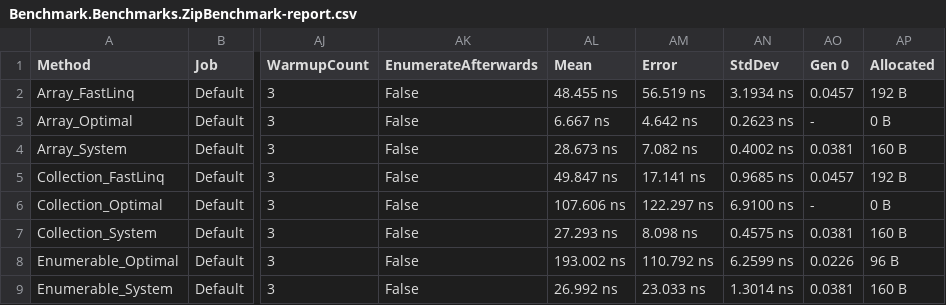
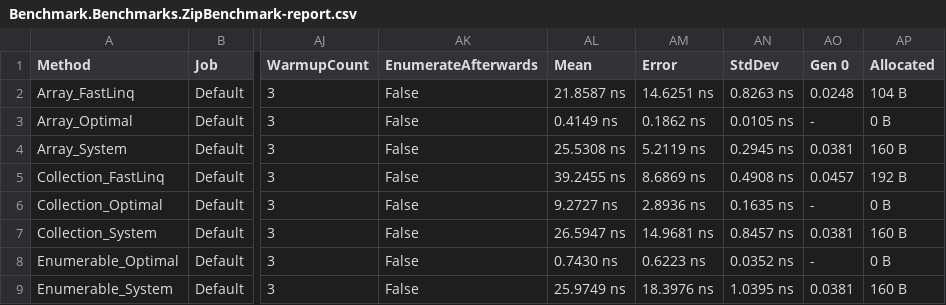
Before and after one commit to ndrwrbgs/FastLinq, a CSV file: src/Benchmark/BenchmarkDotNet.Artifacts/results/Benchmark.Benchmarks.ZipBenchmark-report.csv, drawn as a sheet; only a part is shown, gaps mark what is left out; the diff covers the shown part only; the diff names each change by its address in the sheet, - before the commit and + after, or states it on an @@ line.

Commit message:
Add List handling for Zip

```diff
--- a/src/Benchmark/BenchmarkDotNet.Artifacts/results/Benchmark.Benchmarks.ZipBenchmark-report.csv
+++ b/src/Benchmark/BenchmarkDotNet.Artifacts/results/Benchmark.Benchmarks.ZipBenchmark-report.csv
-AL2 (Mean): 48.455 ns
+AL2 (Mean): 21.8587 ns
-AM2 (Error): 56.519 ns
+AM2 (Error): 14.6251 ns
-AN2 (StdDev): 3.1934 ns
+AN2 (StdDev): 0.8263 ns
-AO2 (Gen 0): 0.0457
+AO2 (Gen 0): 0.0248
-AP2 (Allocated): 192 B
+AP2 (Allocated): 104 B
-AL3 (Mean): 6.667 ns
+AL3 (Mean): 0.4149 ns
-AM3 (Error): 4.642 ns
+AM3 (Error): 0.1862 ns
-AN3 (StdDev): 0.2623 ns
+AN3 (StdDev): 0.0105 ns
-AL4 (Mean): 28.673 ns
+AL4 (Mean): 25.5308 ns
-AM4 (Error): 7.082 ns
+AM4 (Error): 5.2119 ns
-AN4 (StdDev): 0.4002 ns
+AN4 (StdDev): 0.2945 ns
-AL5 (Mean): 49.847 ns
+AL5 (Mean): 39.2455 ns
-AM5 (Error): 17.141 ns
+AM5 (Error): 8.6869 ns
-AN5 (StdDev): 0.9685 ns
+AN5 (StdDev): 0.4908 ns
-AL6 (Mean): 107.606 ns
+AL6 (Mean): 9.2727 ns
-AM6 (Error): 122.297 ns
+AM6 (Error): 2.8936 ns
-AN6 (StdDev): 6.9100 ns
+AN6 (StdDev): 0.1635 ns
-AL7 (Mean): 27.293 ns
+AL7 (Mean): 26.5947 ns
-AM7 (Error): 8.098 ns
+AM7 (Error): 14.9681 ns
-AN7 (StdDev): 0.4575 ns
+AN7 (StdDev): 0.8457 ns
-AL8 (Mean): 193.002 ns
+AL8 (Mean): 0.7430 ns
-AM8 (Error): 110.792 ns
+AM8 (Error): 0.6223 ns
-AN8 (StdDev): 6.2599 ns
+AN8 (StdDev): 0.0352 ns
-AO8 (Gen 0): 0.0226
+AO8 (Gen 0): -
-AP8 (Allocated): 96 B
+AP8 (Allocated): 0 B
-AL9 (Mean): 26.992 ns
+AL9 (Mean): 25.9749 ns
-AM9 (Error): 23.033 ns
+AM9 (Error): 18.3976 ns
-AN9 (StdDev): 1.3014 ns
+AN9 (StdDev): 1.0395 ns
```
Also changed, not shown: 48 edited cells elsewhere in this file, 5 other files.
